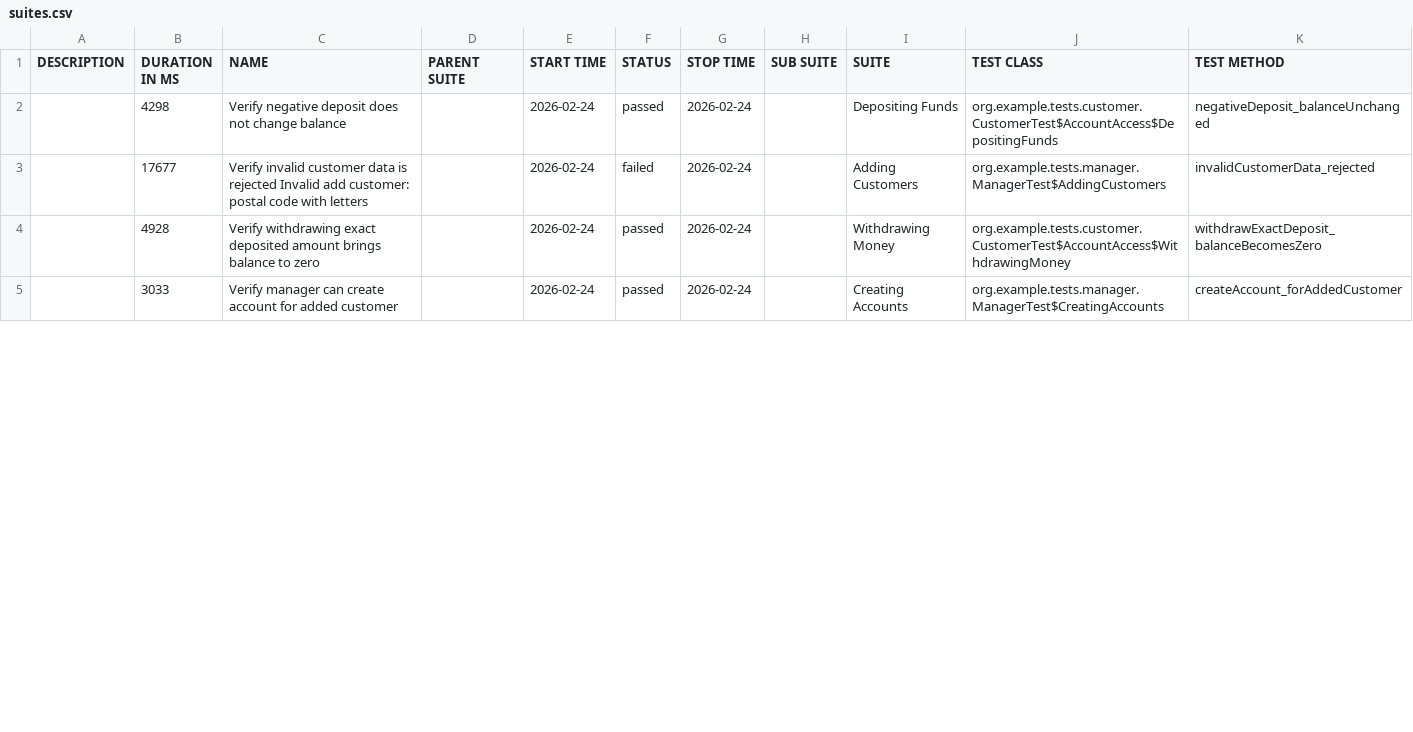
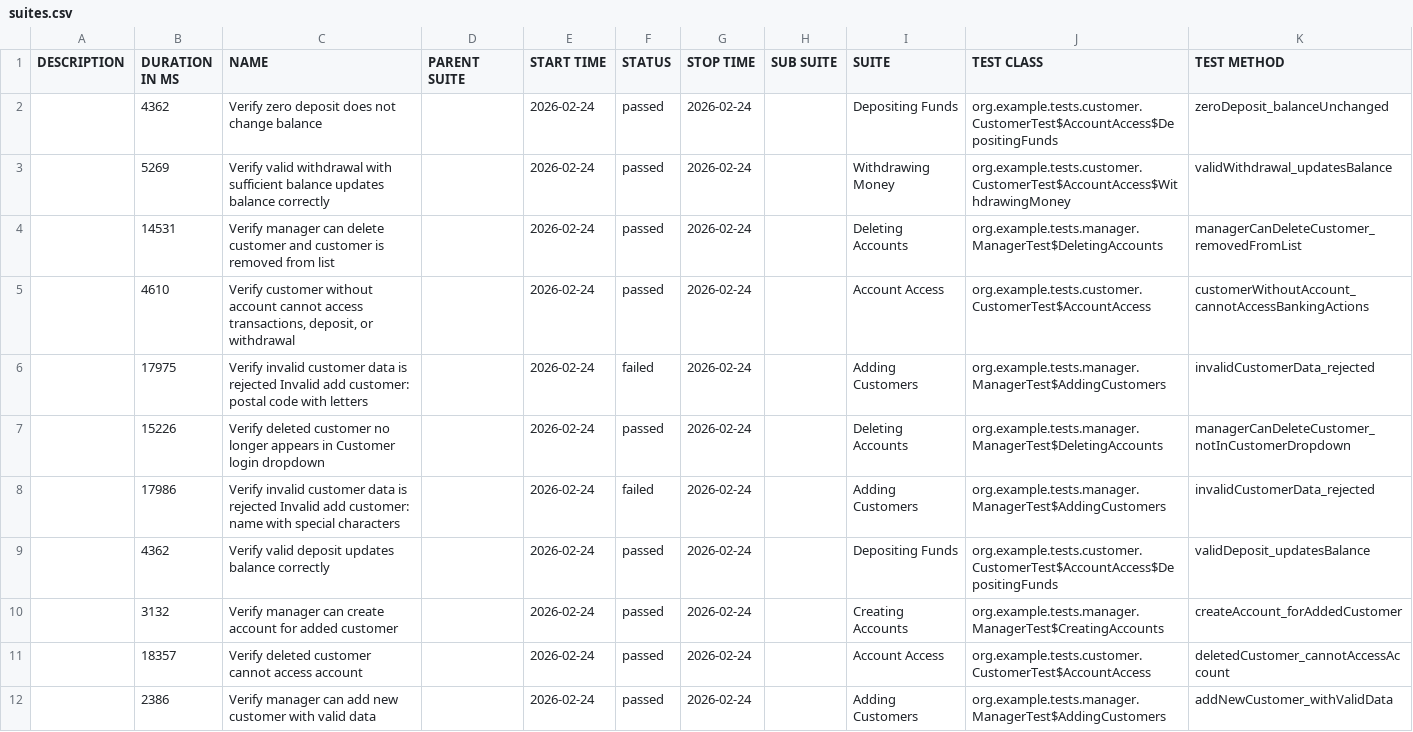
Before and after one commit to Samuel1796/XYZ-TEST-AUTOMATION, a CSV file: data/suites.csv, drawn as a sheet; only a part is shown; the diff covers the shown part only.

```diff
--- a/data/suites.csv
+++ b/data/suites.csv
@@ -1,5 +1,12 @@
 "DESCRIPTION","DURATION IN MS","NAME","PARENT SUITE","START TIME","STATUS","STOP TIME","SUB SUITE","SUITE","TEST CLASS","TEST METHOD"
-"","4298","Verify negative deposit does not change balance","","2026-02-24","passed","2026-02-24","","Depositing Funds","org.example.tests.customer.CustomerTest$AccountAccess$DepositingFunds","negativeDeposit_balanceUnchanged"
-"","17677","Verify invalid customer data is rejected Invalid add customer: postal code with letters","","2026-02-24","failed","2026-02-24","","Adding Customers","org.example.tests.manager.ManagerTest$AddingCustomers","invalidCustomerData_rejected"
-"","4928","Verify withdrawing exact deposited amount brings balance to zero","","2026-02-24","passed","2026-02-24","","Withdrawing Money","org.example.tests.customer.CustomerTest$AccountAccess$WithdrawingMoney","withdrawExactDeposit_balanceBecomesZero"
-"","3033","Verify manager can create account for added customer","","2026-02-24","passed","2026-02-24","","Creating Accounts","org.example.tests.manager.ManagerTest$CreatingAccounts","createAccount_forAddedCustomer"
+"","4362","Verify zero deposit does not change balance","","2026-02-24","passed","2026-02-24","","Depositing Funds","org.example.tests.customer.CustomerTest$AccountAccess$DepositingFunds","zeroDeposit_balanceUnchanged"
+"","5269","Verify valid withdrawal with sufficient balance updates balance correctly","","2026-02-24","passed","2026-02-24","","Withdrawing Money","org.example.tests.customer.CustomerTest$AccountAccess$WithdrawingMoney","validWithdrawal_updatesBalance"
+"","14531","Verify manager can delete customer and customer is removed from list","","2026-02-24","passed","2026-02-24","","Deleting Accounts","org.example.tests.manager.ManagerTest$DeletingAccounts","managerCanDeleteCustomer_removedFromList"
+"","4610","Verify customer without account cannot access transactions, deposit, or withdrawal","","2026-02-24","passed","2026-02-24","","Account Access","org.example.tests.customer.CustomerTest$AccountAccess","customerWithoutAccount_cannotAccessBankingActions"
+"","17975","Verify invalid customer data is rejected Invalid add customer: postal code with letters","","2026-02-24","failed","2026-02-24","","Adding Customers","org.example.tests.manager.ManagerTest$AddingCustomers","invalidCustomerData_rejected"
+"","15226","Verify deleted customer no longer appears in Customer login dropdown","","2026-02-24","passed","2026-02-24","","Deleting Accounts","org.example.tests.manager.ManagerTest$DeletingAccounts","managerCanDeleteCustomer_notInCustomerDropdown"
+"","17986","Verify invalid customer data is rejected Invalid add customer: name with special characters","","2026-02-24","failed","2026-02-24","","Adding Customers","org.example.tests.manager.ManagerTest$AddingCustomers","invalidCustomerData_rejected"
+"","4362","Verify valid deposit updates balance correctly","","2026-02-24","passed","2026-02-24","","Depositing Funds","org.example.tests.customer.CustomerTest$AccountAccess$DepositingFunds","validDeposit_updatesBalance"
+"","3132","Verify manager can create account for added customer","","2026-02-24","passed","2026-02-24","","Creating Accounts","org.example.tests.manager.ManagerTest$CreatingAccounts","createAccount_forAddedCustomer"
+"","18357","Verify deleted customer cannot access account","","2026-02-24","passed","2026-02-24","","Account Access","org.example.tests.customer.CustomerTest$AccountAccess","deletedCustomer_cannotAccessAccount"
+"","2386","Verify manager can add new customer with valid data","","2026-02-24","passed","2026-02-24","","Adding Customers","org.example.tests.manager.ManagerTest$AddingCustomers","addNewCustomer_withValidData"
```
Also changed, not shown: 8 removed rows and 10 edited cells elsewhere in this file, data/behaviors.csv, 58 other files.
